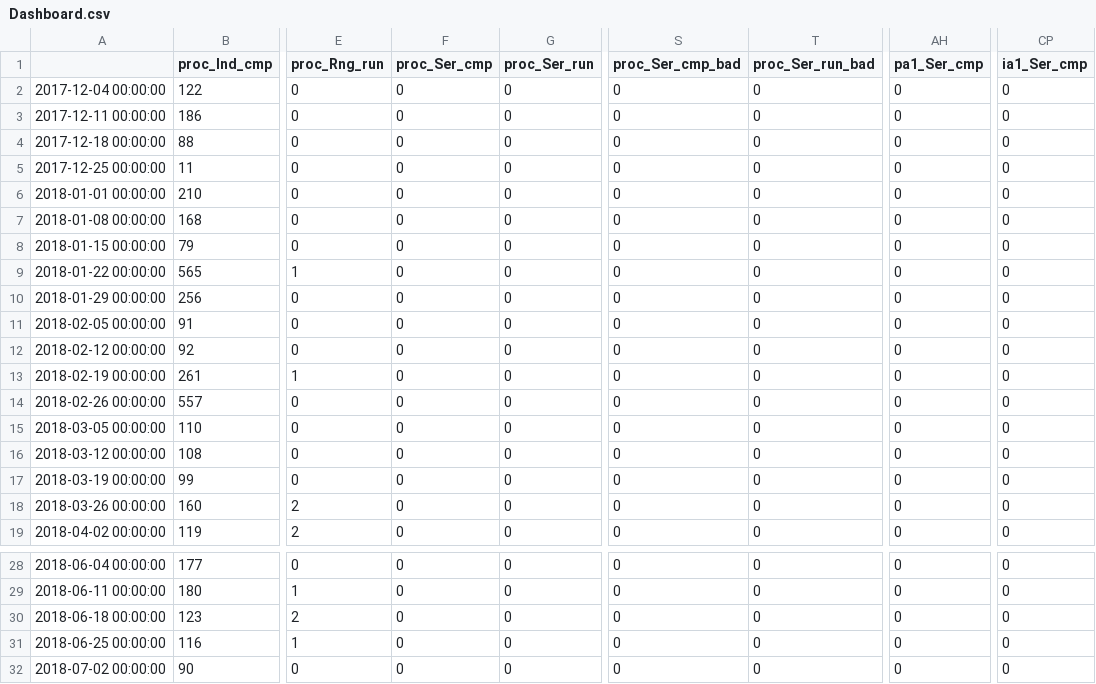
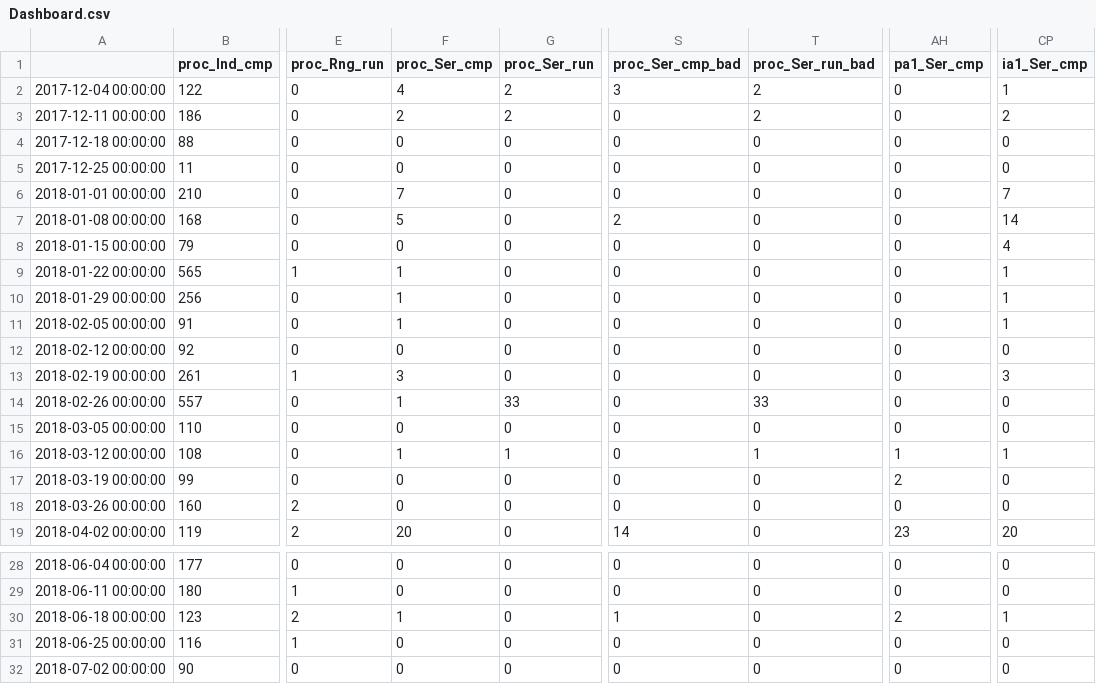
Before and after one commit to SnowSpider/Dashboard, a CSV file: Output/Dashboard.csv, drawn as a sheet; only a part is shown, gaps mark what is left out; the diff covers the shown part only; the diff names each change by its address in the sheet, - before the commit and + after, or states it on an @@ line.

```diff
--- a/Output/Dashboard.csv
+++ b/Output/Dashboard.csv
-F2 (proc_Ser_cmp): 0
+F2 (proc_Ser_cmp): 4
-G2:G3 (proc_Ser_run): 0
+G2:G3 (proc_Ser_run): 2
-S2 (proc_Ser_cmp_bad): 0
+S2 (proc_Ser_cmp_bad): 3
-T2:T3 (proc_Ser_run_bad): 0
+T2:T3 (proc_Ser_run_bad): 2
-CP2 (ia1_Ser_cmp): 0
+CP2 (ia1_Ser_cmp): 1
-F3 (proc_Ser_cmp): 0
+F3 (proc_Ser_cmp): 2
-CP3 (ia1_Ser_cmp): 0
+CP3 (ia1_Ser_cmp): 2
-F6 (proc_Ser_cmp): 0
+F6 (proc_Ser_cmp): 7
-CP6 (ia1_Ser_cmp): 0
+CP6 (ia1_Ser_cmp): 7
-F7 (proc_Ser_cmp): 0
+F7 (proc_Ser_cmp): 5
-S7 (proc_Ser_cmp_bad): 0
+S7 (proc_Ser_cmp_bad): 2
-CP7 (ia1_Ser_cmp): 0
+CP7 (ia1_Ser_cmp): 14
-CP8 (ia1_Ser_cmp): 0
+CP8 (ia1_Ser_cmp): 4
-F9:F11 (proc_Ser_cmp): 0
+F9:F11 (proc_Ser_cmp): 1
-CP9:CP11 (ia1_Ser_cmp): 0
+CP9:CP11 (ia1_Ser_cmp): 1
-F13 (proc_Ser_cmp): 0
+F13 (proc_Ser_cmp): 3
-CP13 (ia1_Ser_cmp): 0
+CP13 (ia1_Ser_cmp): 3
-F14 (proc_Ser_cmp): 0
+F14 (proc_Ser_cmp): 1
-G14 (proc_Ser_run): 0
+G14 (proc_Ser_run): 33
-T14 (proc_Ser_run_bad): 0
+T14 (proc_Ser_run_bad): 33
-F16 (proc_Ser_cmp): 0
+F16 (proc_Ser_cmp): 1
-G16 (proc_Ser_run): 0
+G16 (proc_Ser_run): 1
-T16 (proc_Ser_run_bad): 0
+T16 (proc_Ser_run_bad): 1
-AH16 (pa1_Ser_cmp): 0
+AH16 (pa1_Ser_cmp): 1
-CP16 (ia1_Ser_cmp): 0
+CP16 (ia1_Ser_cmp): 1
-AH17 (pa1_Ser_cmp): 0
+AH17 (pa1_Ser_cmp): 2
-F19 (proc_Ser_cmp): 0
+F19 (proc_Ser_cmp): 20
-S19 (proc_Ser_cmp_bad): 0
+S19 (proc_Ser_cmp_bad): 14
-AH19 (pa1_Ser_cmp): 0
+AH19 (pa1_Ser_cmp): 23
-CP19 (ia1_Ser_cmp): 0
+CP19 (ia1_Ser_cmp): 20
-F30 (proc_Ser_cmp): 0
+F30 (proc_Ser_cmp): 1
-S30 (proc_Ser_cmp_bad): 0
+S30 (proc_Ser_cmp_bad): 1
-AH30 (pa1_Ser_cmp): 0
+AH30 (pa1_Ser_cmp): 2
-CP30 (ia1_Ser_cmp): 0
+CP30 (ia1_Ser_cmp): 1
```
Also changed, not shown: 9 edited cells elsewhere in this file, 2 other files.
